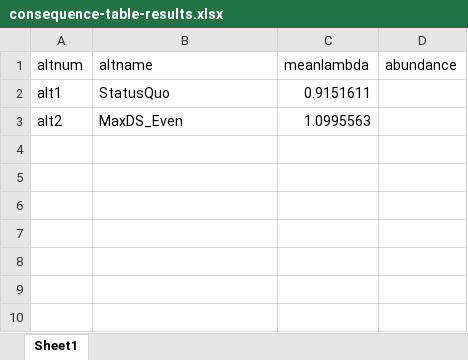
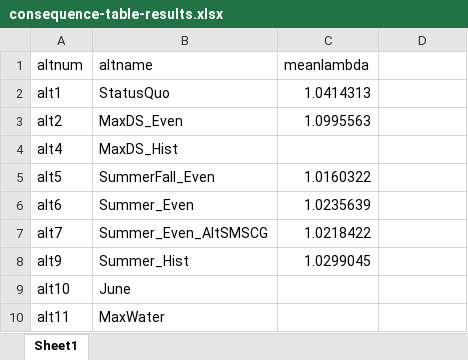
Before and after one commit to BDO-Science/ds-ibmr-2025, an Excel workbook: output/model_outputs/consequence-table-results.xlsx, sheet Sheet1, drawn as a sheet; values as stored, in another font and other column widths than the file's, no borders; the diff names each change by its address in the sheet, - before the commit and + after, or states it on an @@ line.

Commit message:
added lambda values

```diff
--- a/output/model_outputs/consequence-table-results.xlsx (sheet Sheet1)
+++ b/output/model_outputs/consequence-table-results.xlsx (sheet Sheet1)
-D1: abundance
+D1: (empty)
-C2 (meanlambda): 0.9151611
+C2 (meanlambda): 1.0414313
+row 4: alt4 | MaxDS_Hist
+row 5: alt5 | SummerFall_Even | 1.0160322
+row 6: alt6 | Summer_Even | 1.0235639
+row 7: alt7 | Summer_Even_AltSMSCG | 1.0218422
+row 8: alt9 | Summer_Hist | 1.0299045
+row 9: alt10 | June
+row 10: alt11 | MaxWater
```
